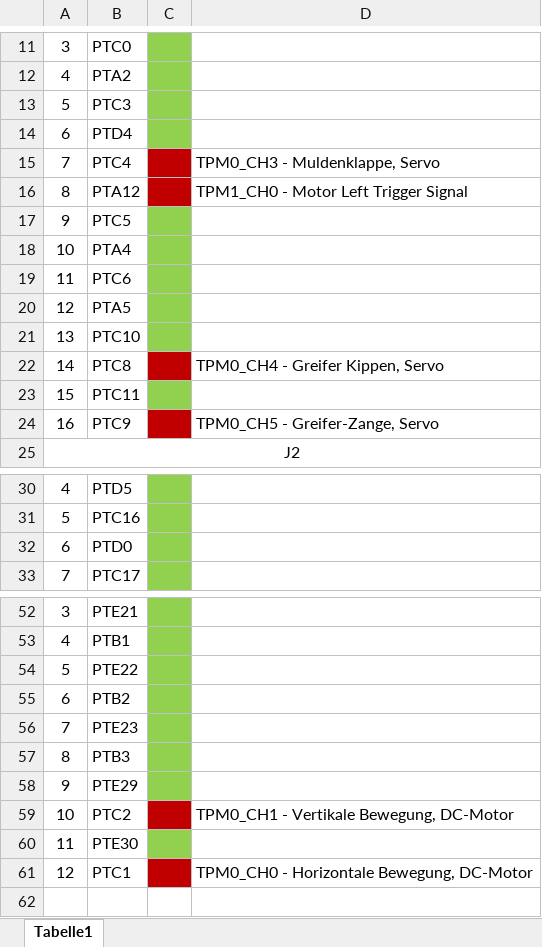
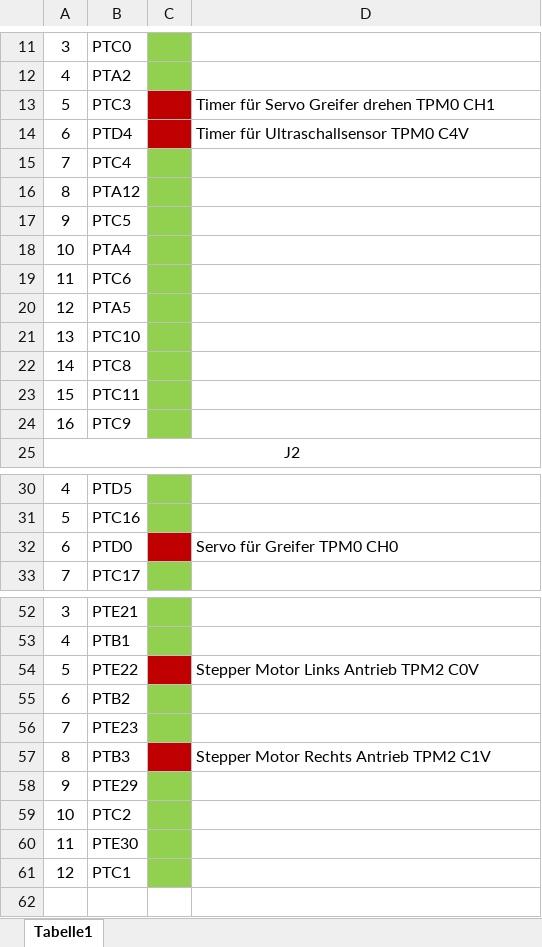
Before and after one commit to tdnieder/PREN2_ET, an Excel workbook: FRDM KL25Z Pin besetzung.xlsx, sheet Tabelle1, drawn as a sheet; only a part is shown, gaps mark what is left out; values as stored, in another font and other column widths than the file's, no borders; the diff covers the shown part only; the diff names each change by its address in the sheet, - before the commit and + after, or states it on an @@ line.

Commit message:
Enum,Servos
Enum bei Engines hinzugefügt als Status.
Diverse Funktionen bei Enigines hinzugefügt.
Servos als Component hinzugefügt.

```diff
--- a/FRDM KL25Z Pin besetzung.xlsx (sheet Tabelle1)
+++ b/FRDM KL25Z Pin besetzung.xlsx (sheet Tabelle1)
-C13:C14 fill: #92D050
+C13:C14 fill: #C00000
-D13: (empty)
+D13: Timer für Servo Greifer drehen TPM0 CH1
-D14: (empty)
+D14: Timer für Ultraschallsensor TPM0 C4V
-C15:C16 fill: #C00000
+C15:C16 fill: #92D050
-D15: TPM0_CH3 - Muldenklappe, Servo
+D15: (empty)
-D16: TPM1_CH0 - Motor Left Trigger Signal
+D16: (empty)
-C22 fill: #C00000
+C22 fill: #92D050
-D22: TPM0_CH4 - Greifer Kippen, Servo
+D22: (empty)
-C24 fill: #C00000
+C24 fill: #92D050
-D24: TPM0_CH5 - Greifer-Zange, Servo
+D24: (empty)
-C32 fill: #92D050
+C32 fill: #C00000
-D32: (empty)
+D32: Servo für Greifer TPM0 CH0
-C54 fill: #92D050
+C54 fill: #C00000
-D54: (empty)
+D54: Stepper Motor Links Antrieb TPM2 C0V
-C57 fill: #92D050
+C57 fill: #C00000
-D57: (empty)
+D57: Stepper Motor Rechts Antrieb TPM2 C1V
-C59 fill: #C00000
+C59 fill: #92D050
-D59: TPM0_CH1 - Vertikale Bewegung, DC-Motor
+D59: (empty)
-C61 fill: #C00000
+C61 fill: #92D050
-D61: TPM0_CH0 - Horizontale Bewegung, DC-Motor
+D61: (empty)
```
Also changed, not shown: 2 edited cells and cell formats elsewhere in this sheet, 7 other files.
